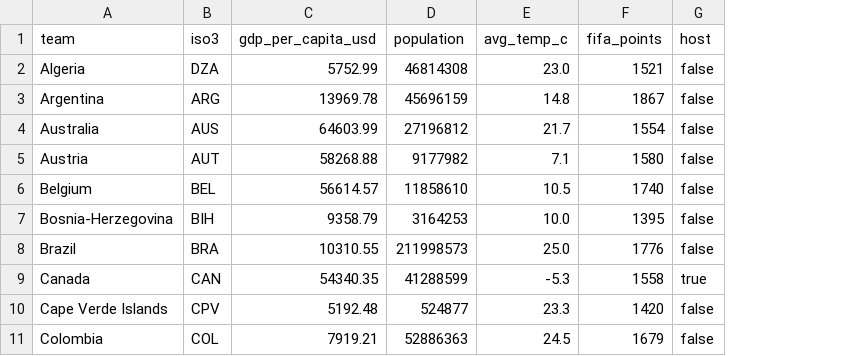
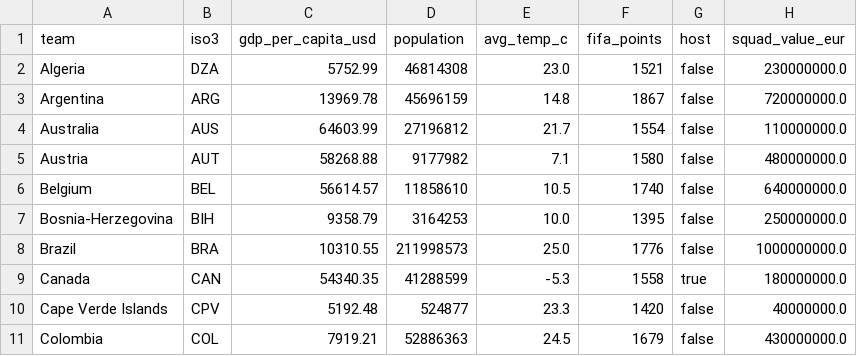
Before and after one commit to Dami-blockchain/The-Football-Nutmeg, a CSV file: data/fundamentals_2026.csv, drawn as a sheet; only a part is shown; the diff names each change by its address in the sheet, - before the commit and + after, or states it on an @@ line.

```diff
--- a/data/fundamentals_2026.csv
+++ b/data/fundamentals_2026.csv
+column H (squad_value_eur), rows 2-11: 230000000.0 | 720000000.0 | 110000000.0 | 480000000.0 | 640000000.0 | 250000000.0 | 1000000000.0 | 180000000.0 | 40000000.0 | 430000000.0
```
Also changed, not shown: 3 other files.
